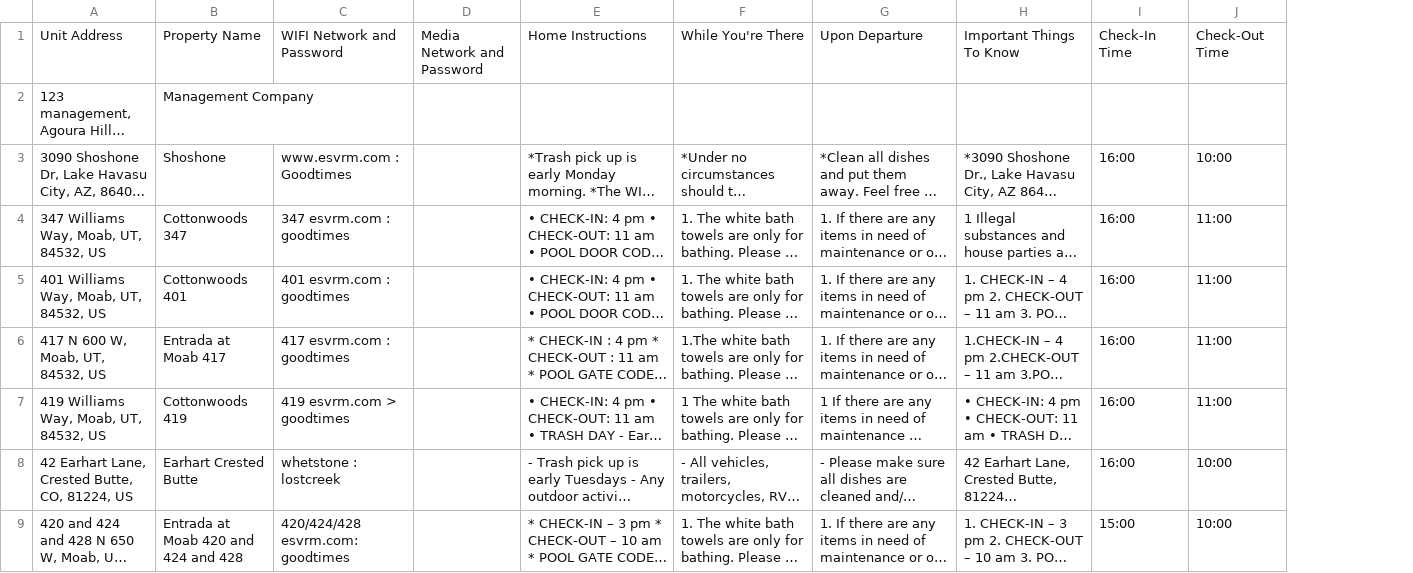
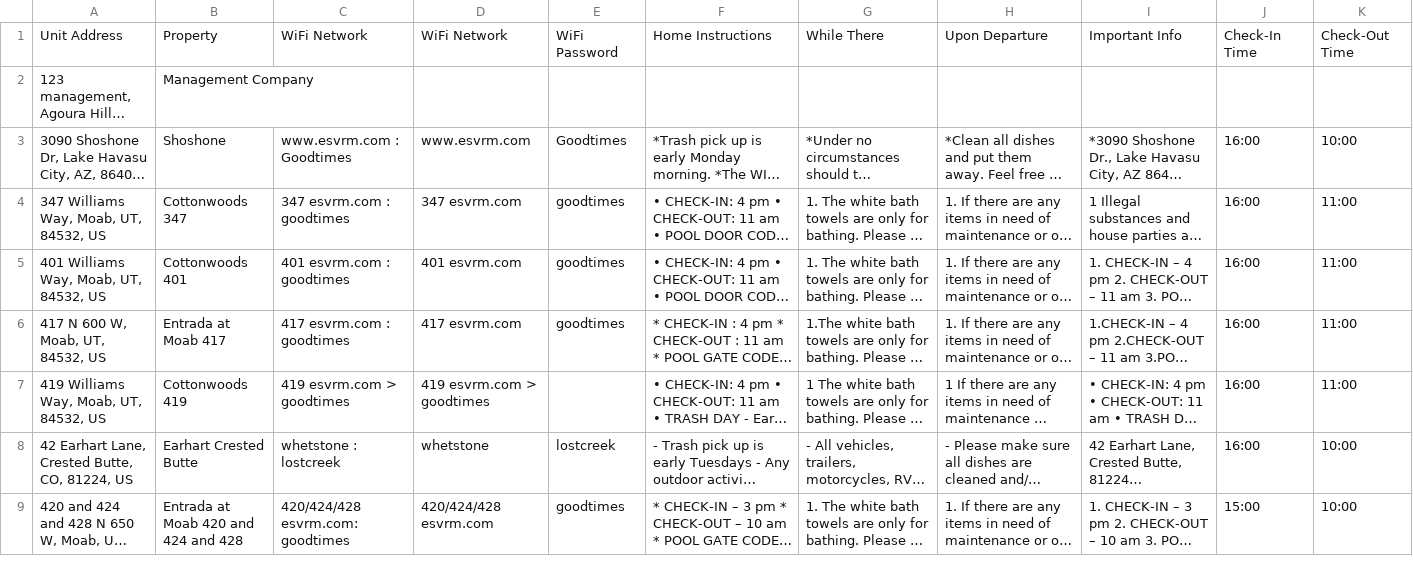
Before and after one commit to ridheeshbhan/guest-view, a CSV file: scripts/property_info.csv, drawn as a sheet; only a part is shown; long unchanged cells end in …; removed rows and columns are numbered as before the commit, all else as after; the diff names each change by its address in the sheet, - before the commit and + after, or states it on an @@ line.

Commit message:
Add files via upload

```diff
--- a/scripts/property_info.csv
+++ b/scripts/property_info.csv
-column D, row 1: Media Network and Password
+column D, rows 1-9: WiFi Network |  | www.esvrm.com | 347 esvrm.com | 401 esvrm.com | 417 esvrm.com | 419 esvrm.com > goodtimes | whetstone | 420/424/428 esvrm.com
+column E, rows 1-9: WiFi Password |  | Goodtimes | goodtimes | goodtimes | goodtimes |  | lostcreek | goodtimes
-B1: Property Name
+B1: Property
-C1: WIFI Network and Password
+C1: WiFi Network
-G1: While You're There
+G1: While There
-I1: Important Things To Know
+I1: Important Info
```
